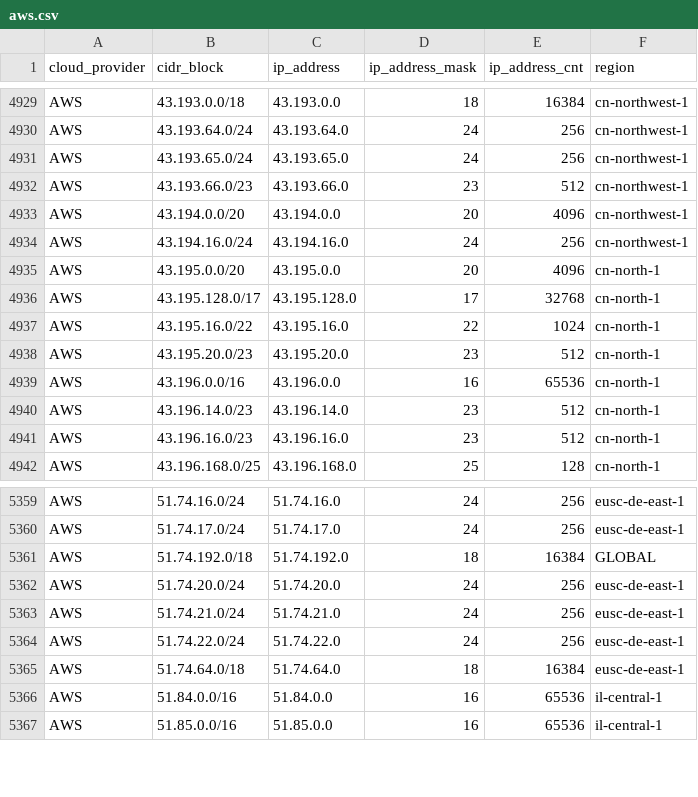
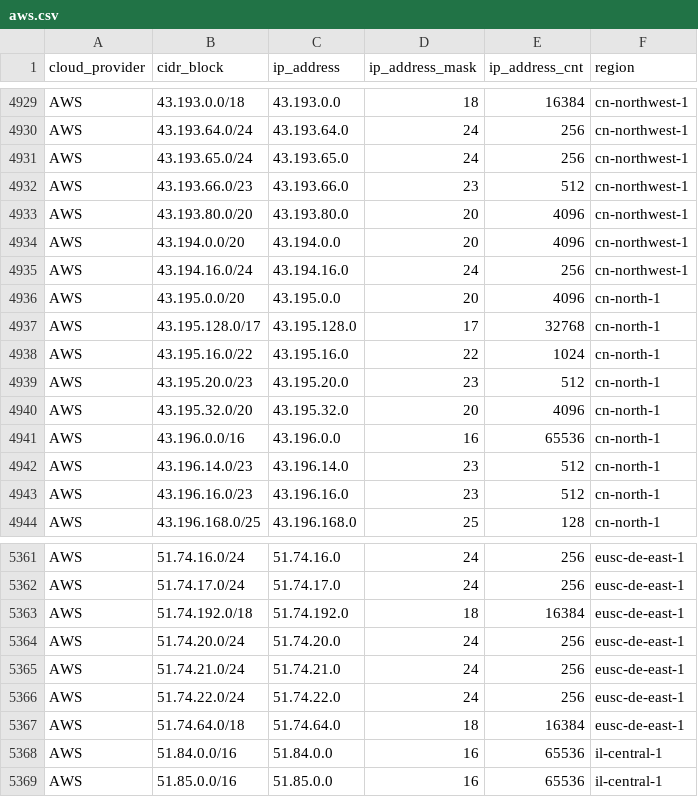
Before and after one commit to tobilg/public-cloud-provider-ip-ranges, a CSV file: data/providers/aws.csv, drawn as a sheet; only a part is shown, gaps mark what is left out.

Commit message:
[no ci] Data update on 2026-11-19T12:28:06

```diff
--- a/data/providers/aws.csv
+++ b/data/providers/aws.csv
@@ -4932,2 +4932,3 @@ AWS,43.193.65.0/24,43.193.65.0,24,256,cn-northwest-1
 AWS,43.193.66.0/23,43.193.66.0,23,512,cn-northwest-1
+AWS,43.193.80.0/20,43.193.80.0,20,4096,cn-northwest-1
 AWS,43.194.0.0/20,43.194.0.0,20,4096,cn-northwest-1
@@ -4938,2 +4939,3 @@ AWS,43.195.16.0/22,43.195.16.0,22,1024,cn-north-1
 AWS,43.195.20.0/23,43.195.20.0,23,512,cn-north-1
+AWS,43.195.32.0/20,43.195.32.0,20,4096,cn-north-1
 AWS,43.196.0.0/16,43.196.0.0,16,65536,cn-north-1
@@ -5360,3 +5362,3 @@ AWS,51.74.16.0/24,51.74.16.0,24,256,eusc-de-east-1
 AWS,51.74.17.0/24,51.74.17.0,24,256,eusc-de-east-1
-AWS,51.74.192.0/18,51.74.192.0,18,16384,GLOBAL
+AWS,51.74.192.0/18,51.74.192.0,18,16384,eusc-de-east-1
 AWS,51.74.20.0/24,51.74.20.0,24,256,eusc-de-east-1
```
Also changed, not shown: 6 other files.
